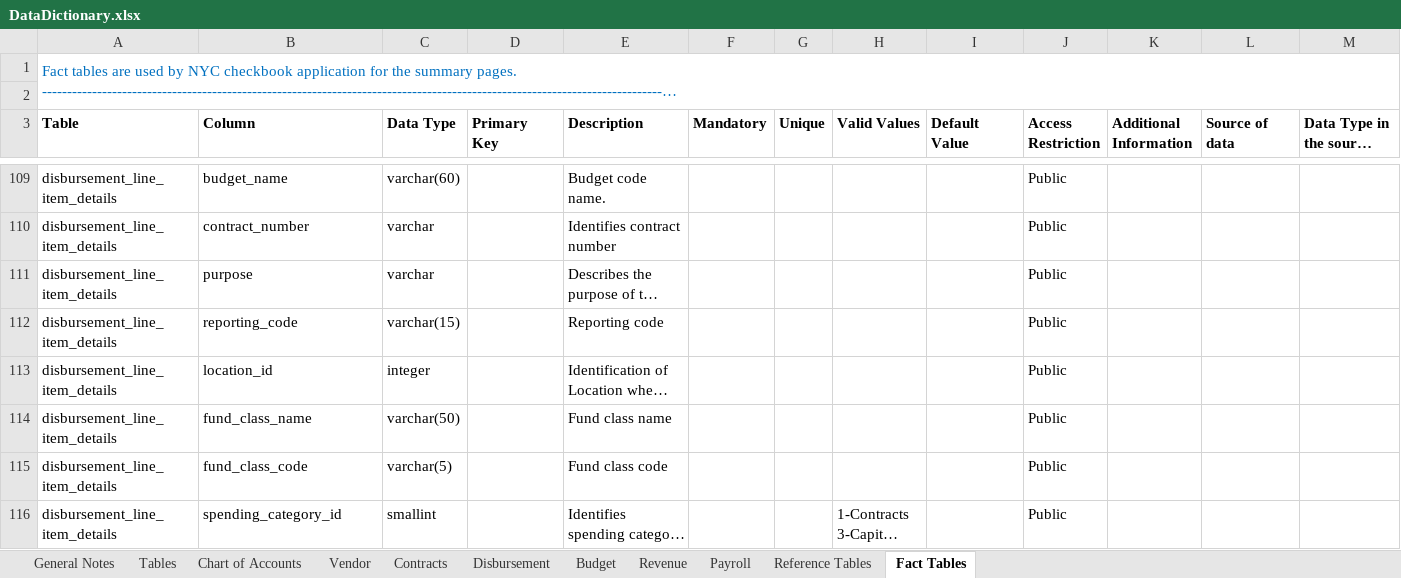
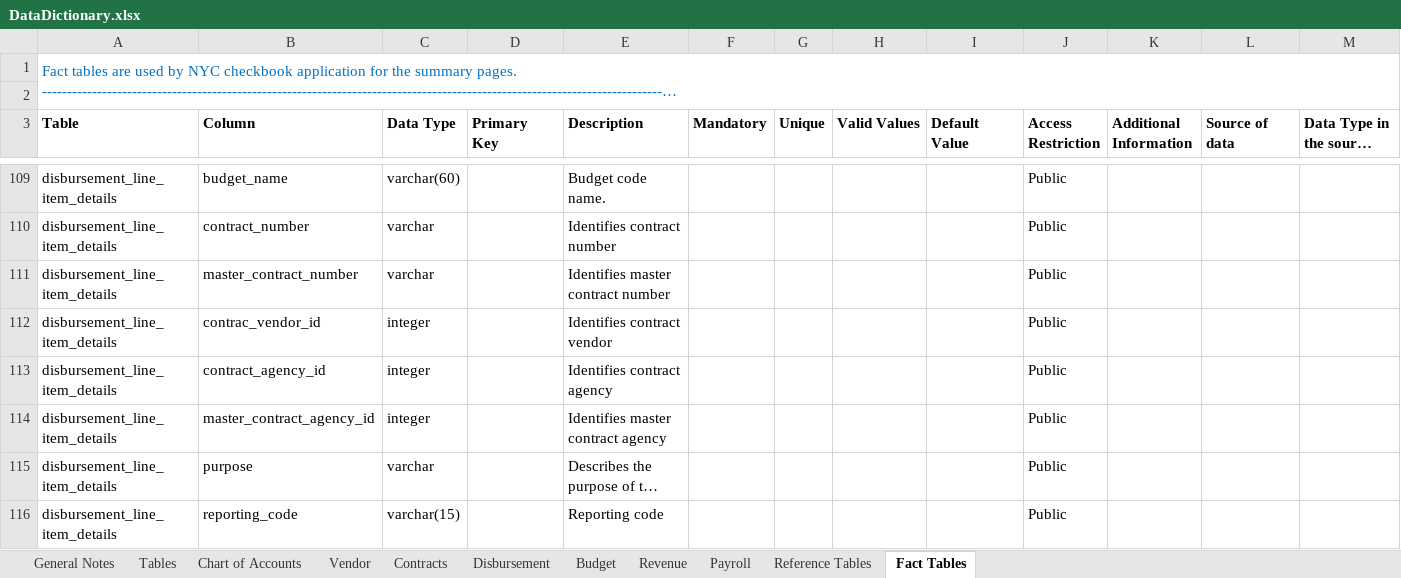
Before and after one commit to vasili4/Checkbook, an Excel workbook: checkbook/Data Model/DataDictionary.xlsx, sheet Fact Tables, drawn as a sheet; only a part is shown, gaps mark what is left out; the shorter side is filled out with more unchanged rows; long unchanged cells end in …; values as stored, in another font and other column widths than the file's, no borders; the diff names each change by its address in the sheet, - before the commit and + after, or states it on an @@ line.

Commit message:
NYCCHKBK-2001 wrong ticket
git-svn-id: https://omb-dashboardplatform.reisys.com:10039/NYC_Checkbook_2_0/Database@6295 948744eb-f611-4f28-8820-250fb6d8f47d

Former-commit-id: 8c04f765b1434d1c2c26e8c2b48749913bd2125a

```diff
--- a/checkbook/Data Model/DataDictionary.xlsx (sheet Fact Tables)
+++ b/checkbook/Data Model/DataDictionary.xlsx (sheet Fact Tables)
+row 111: disbursement_line_item_details | master_contract_number | varchar |  | Identifies master contract number |  |  |  |  | Public
+row 112: disbursement_line_item_details | contrac_vendor_id | integer |  | Identifies contract vendor |  |  |  |  | Public
+row 113: disbursement_line_item_details | contract_agency_id | integer |  | Identifies contract agency |  |  |  |  | Public
+row 114: disbursement_line_item_details | master_contract_agency_id | integer |  | Identifies master contract agency |  |  |  |  | Public
```
Also changed, not shown: sheet Contracts.
